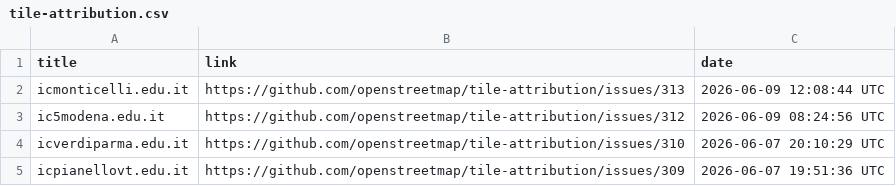
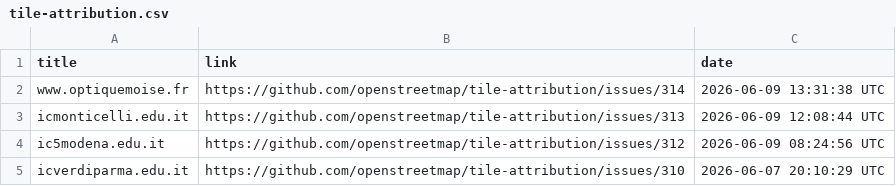
Before and after one commit to openstreetmap/tile-attribution, a CSV file: tile-attribution.csv, drawn as a sheet; only a part is shown; the shorter side is filled out with more unchanged rows.

Commit message:
Added www.optiquemoise.fr in tile-attribution.csv

```diff
--- a/tile-attribution.csv
+++ b/tile-attribution.csv
@@ -1,2 +1,3 @@
 title,link,date
+www.optiquemoise.fr,https://github.com/openstreetmap/tile-attribution/issues/314,2026-06-09 13:31:38 UTC
 icmonticelli.edu.it,https://github.com/openstreetmap/tile-attribution/issues/313,2026-06-09 12:08:44 UTC
```
Also changed, not shown: 1 other file.
